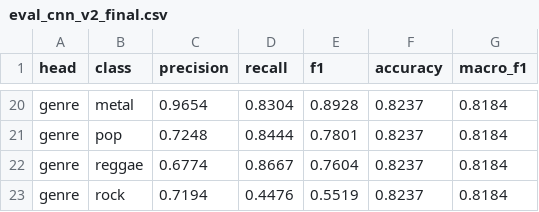
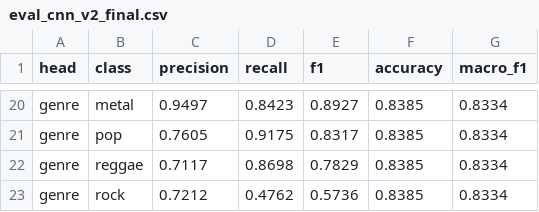
Before and after one commit to mindtnv/musicml-timeline, a CSV file: results/eval_cnn_v2_final.csv, drawn as a sheet; only a part is shown, gaps mark what is left out; the diff covers the shown part only; the diff names each change by its address in the sheet, - before the commit and + after, or states it on an @@ line.

```diff
--- a/results/eval_cnn_v2_final.csv
+++ b/results/eval_cnn_v2_final.csv
-C20 (precision): 0.9654
+C20 (precision): 0.9497
-D20 (recall): 0.8304
+D20 (recall): 0.8423
-E20 (f1): 0.8928
+E20 (f1): 0.8927
-F20:F23 (accuracy): 0.8237
+F20:F23 (accuracy): 0.8385
-G20:G23 (macro_f1): 0.8184
+G20:G23 (macro_f1): 0.8334
-C21 (precision): 0.7248
+C21 (precision): 0.7605
-D21 (recall): 0.8444
+D21 (recall): 0.9175
-E21 (f1): 0.7801
+E21 (f1): 0.8317
-C22 (precision): 0.6774
+C22 (precision): 0.7117
-D22 (recall): 0.8667
+D22 (recall): 0.8698
-E22 (f1): 0.7604
+E22 (f1): 0.7829
-C23 (precision): 0.7194
+C23 (precision): 0.7212
-D23 (recall): 0.4476
+D23 (recall): 0.4762
-E23 (f1): 0.5519
+E23 (f1): 0.5736
```
Also changed, not shown: 90 edited cells elsewhere in this file, 34 other files.
